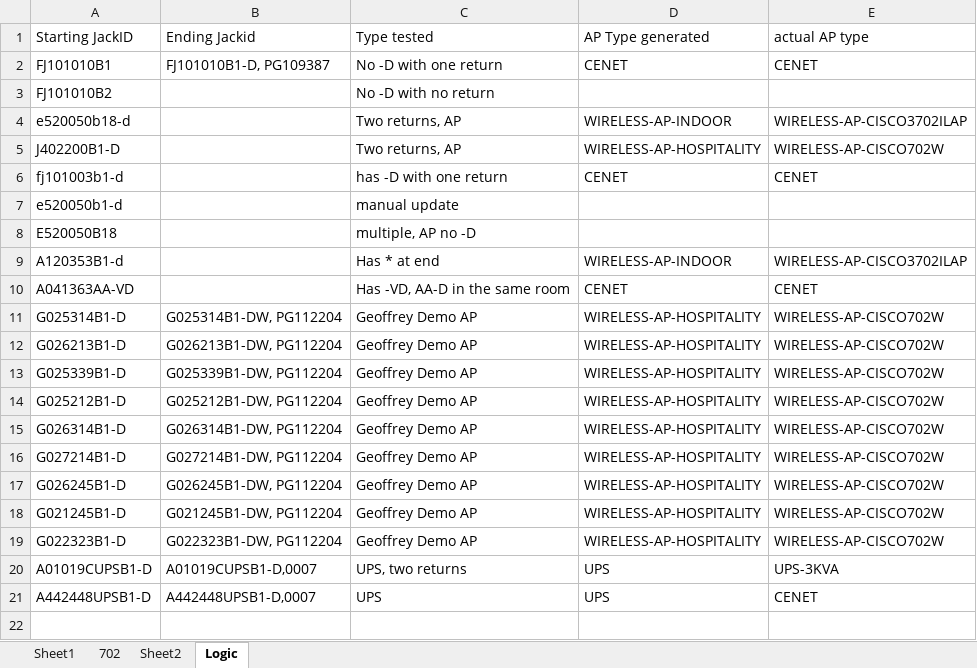
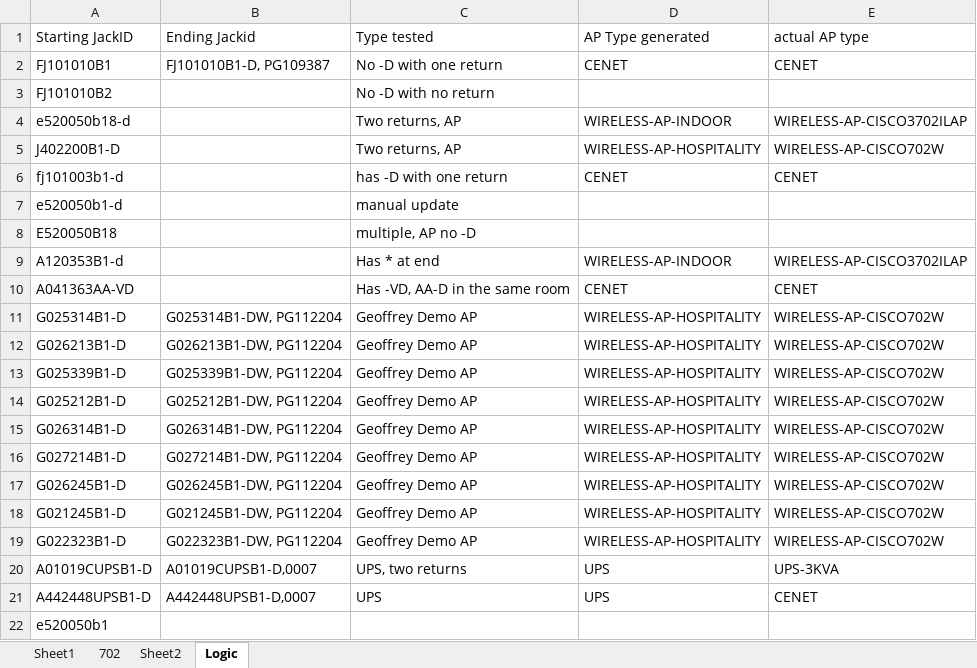
Before and after one commit to Jacob-Kinser/MysoftProject, an Excel workbook: BulkImport/MysoftDemo(702).xlsx, sheet Logic, drawn as a sheet; values as stored, in another font and other column widths than the file's, no borders; the diff names each change by its address in the sheet, - before the commit and + after, or states it on an @@ line.

```diff
--- a/BulkImport/MysoftDemo(702).xlsx (sheet Logic)
+++ b/BulkImport/MysoftDemo(702).xlsx (sheet Logic)
+row 22: e520050b1
```
Also changed, not shown: sheet Sheet2, 1 other file.
